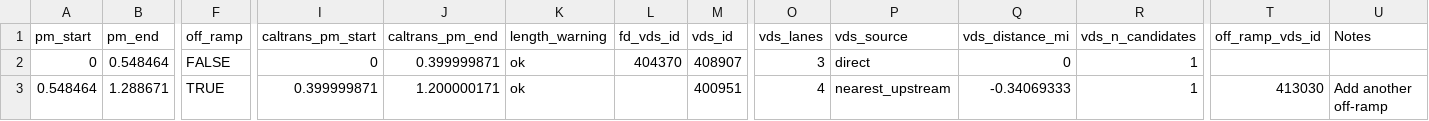
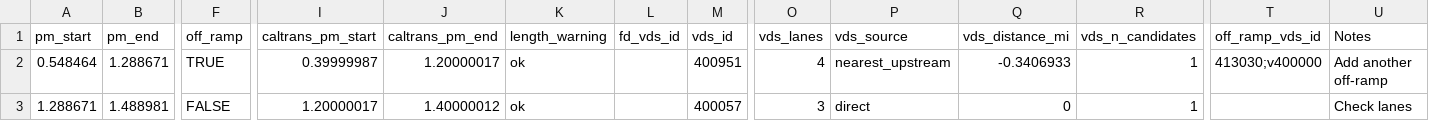
Before and after one commit to HodgeLab/ctm-for-dwc, a CSV file: case_studies/I880N_1mi/cells.csv, drawn as a sheet; only a part is shown, gaps mark what is left out; removed rows and columns are numbered as before the commit, all else as after; rows hold the shown columns only; the diff names each change by its address in the sheet, - before the commit and + after, or states it on an @@ line.

```diff
--- a/case_studies/I880N_1mi/cells.csv
+++ b/case_studies/I880N_1mi/cells.csv
-row 2: 0 | 0.548464 | FALSE | 0 | 0.399999871 | ok | 404370 | 408907 | 3 | direct | 0 | 1
-I2 (caltrans_pm_start): 0.399999871
+I2 (caltrans_pm_start): 0.39999987
-J2 (caltrans_pm_end): 1.200000171
+J2 (caltrans_pm_end): 1.20000017
-Q2 (vds_distance_mi): -0.34069333
+Q2 (vds_distance_mi): -0.3406933
-T2 (off_ramp_vds_id): 413030
+T2 (off_ramp_vds_id): 413030;v400000
+row 3: 1.288671 | 1.488981 | FALSE | 1.20000017 | 1.40000012 | ok |  | 400057 | 3 | direct | 0 | 1 |  | Check lanes
```
Also changed, not shown: case_studies/I880N_10mi/cells.csv, case_studies/I880N_50mi/cells.csv, 1 other file.
